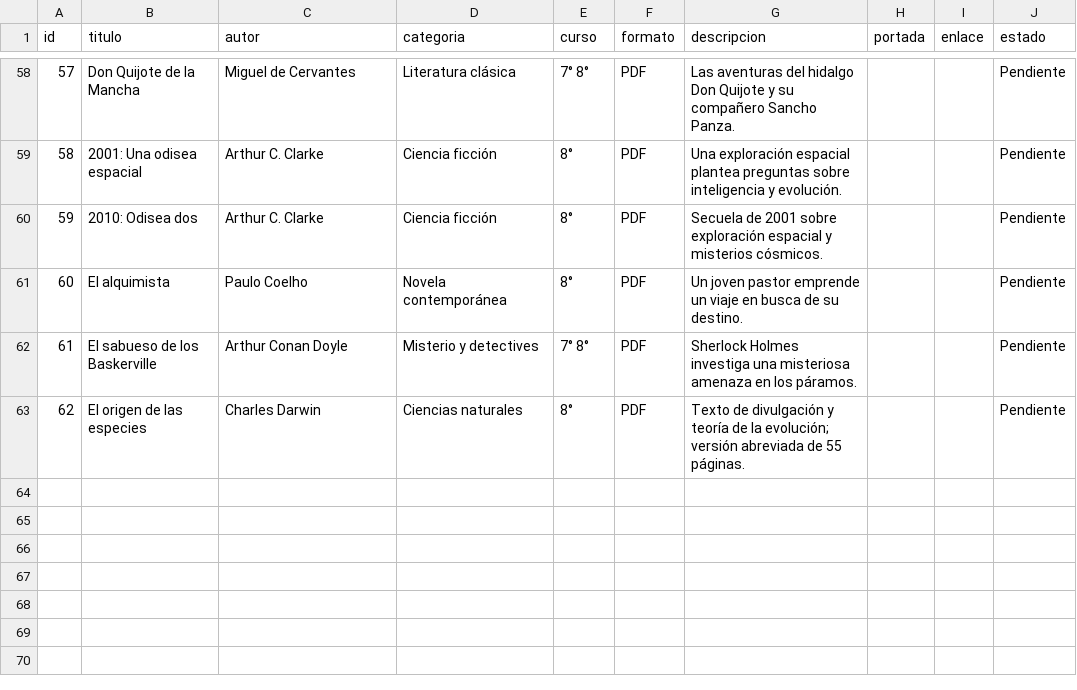
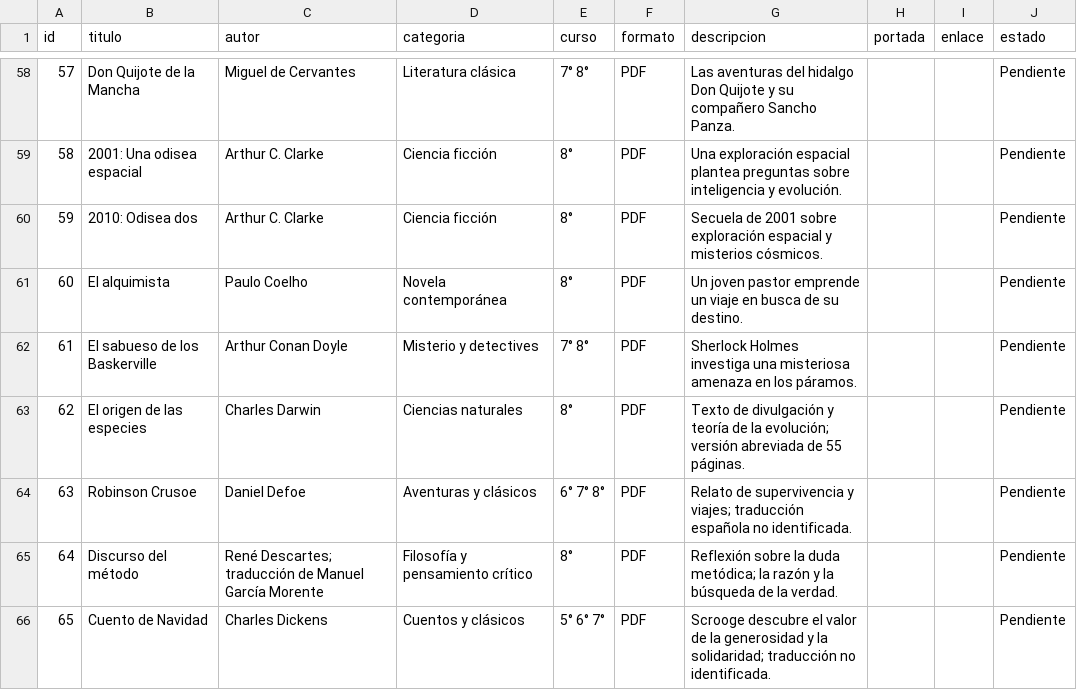
Before and after one commit to bibliotecariberadenuble/biblionuble, a CSV file: catalogo.csv, drawn as a sheet; only a part is shown, gaps mark what is left out.

Commit message:
Registrar Robinson Crusoe, Discurso del método y Cuento de Navidad en revisión

```diff
--- a/catalogo.csv
+++ b/catalogo.csv
@@ -63 +63,4 @@ id,titulo,autor,categoria,curso,formato,descripcion,portada,enlace,estado
 62,El origen de las especies,Charles Darwin,Ciencias naturales,8°,PDF,Texto de divulgación y teoría de la evolución; versión abreviada de 55 páginas.,,,Pendiente
+63,Robinson Crusoe,Daniel Defoe,Aventuras y clásicos,6° 7° 8°,PDF,Relato de supervivencia y viajes; traducción española no identificada.,,,Pendiente
+64,Discurso del método,René Descartes; traducción de Manuel García Morente,Filosofía y pensamiento crítico,8°,PDF,Reflexión sobre la duda metódica; la razón y la búsqueda de la verdad.,,,Pendiente
+65,Cuento de Navidad,Charles Dickens,Cuentos y clásicos,5° 6° 7°,PDF,Scrooge descubre el valor de la generosidad y la solidaridad; traducción no identificada.,,,Pendiente
```
